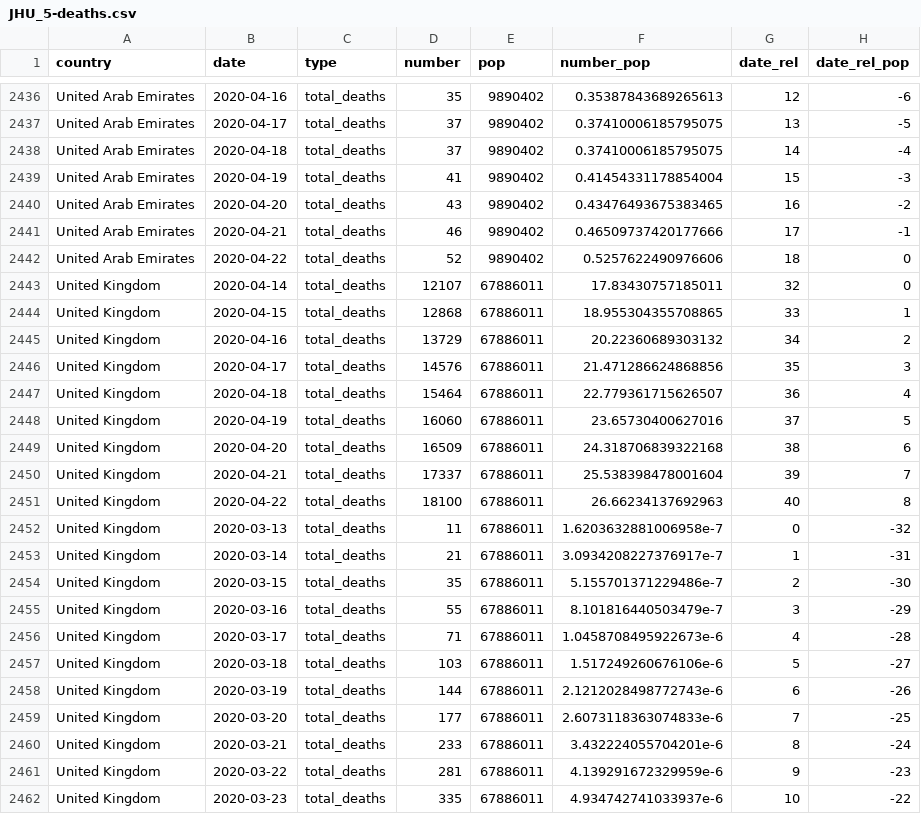
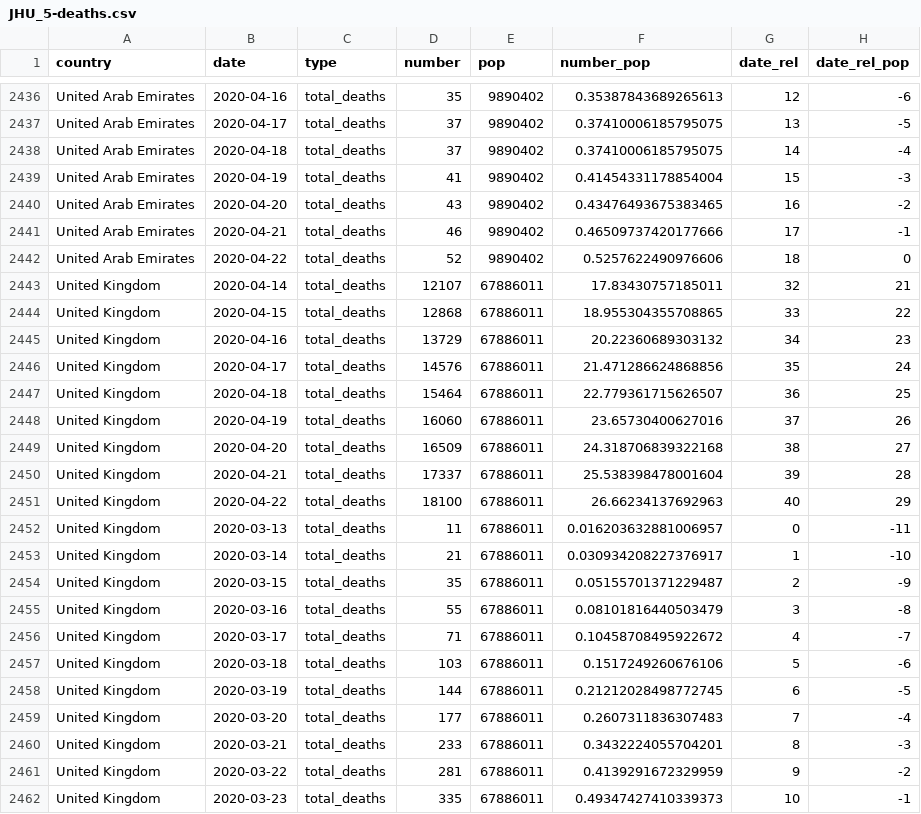
Before and after one commit to maxeyre/COVID-19, a CSV file: data_scraper/data/processed/JHU_5-deaths.csv, drawn as a sheet; only a part is shown, gaps mark what is left out; the diff covers the shown part only.

```diff
--- a/data_scraper/data/processed/JHU_5-deaths.csv
+++ b/data_scraper/data/processed/JHU_5-deaths.csv
@@ -2442,21 +2442,21 @@ United Arab Emirates,2020-04-21,total_deaths,46,9890402,0.46509737420177666,17,-
 United Arab Emirates,2020-04-22,total_deaths,52,9890402,0.5257622490976606,18,0
-United Kingdom,2020-04-14,total_deaths,12107,67886011,17.83430757185011,32,0
-United Kingdom,2020-04-15,total_deaths,12868,67886011,18.955304355708865,33,1
-United Kingdom,2020-04-16,total_deaths,13729,67886011,20.22360689303132,34,2
-United Kingdom,2020-04-17,total_deaths,14576,67886011,21.471286624868856,35,3
-United Kingdom,2020-04-18,total_deaths,15464,67886011,22.779361715626507,36,4
-United Kingdom,2020-04-19,total_deaths,16060,67886011,23.65730400627016,37,5
-United Kingdom,2020-04-20,total_deaths,16509,67886011,24.318706839322168,38,6
-United Kingdom,2020-04-21,total_deaths,17337,67886011,25.538398478001604,39,7
-United Kingdom,2020-04-22,total_deaths,18100,67886011,26.66234137692963,40,8
-United Kingdom,2020-03-13,total_deaths,11,67886011,1.6203632881006958e-7,0,-32
-United Kingdom,2020-03-14,total_deaths,21,67886011,3.0934208227376917e-7,1,-31
-United Kingdom,2020-03-15,total_deaths,35,67886011,5.155701371229486e-7,2,-30
-United Kingdom,2020-03-16,total_deaths,55,67886011,8.101816440503479e-7,3,-29
-United Kingdom,2020-03-17,total_deaths,71,67886011,1.0458708495922673e-6,4,-28
-United Kingdom,2020-03-18,total_deaths,103,67886011,1.517249260676106e-6,5,-27
-United Kingdom,2020-03-19,total_deaths,144,67886011,2.1212028498772743e-6,6,-26
-United Kingdom,2020-03-20,total_deaths,177,67886011,2.6073118363074833e-6,7,-25
-United Kingdom,2020-03-21,total_deaths,233,67886011,3.432224055704201e-6,8,-24
-United Kingdom,2020-03-22,total_deaths,281,67886011,4.139291672329959e-6,9,-23
-United Kingdom,2020-03-23,total_deaths,335,67886011,4.934742741033937e-6,10,-22
+United Kingdom,2020-04-14,total_deaths,12107,67886011,17.83430757185011,32,21
+United Kingdom,2020-04-15,total_deaths,12868,67886011,18.955304355708865,33,22
+United Kingdom,2020-04-16,total_deaths,13729,67886011,20.22360689303132,34,23
+United Kingdom,2020-04-17,total_deaths,14576,67886011,21.471286624868856,35,24
+United Kingdom,2020-04-18,total_deaths,15464,67886011,22.779361715626507,36,25
+United Kingdom,2020-04-19,total_deaths,16060,67886011,23.65730400627016,37,26
+United Kingdom,2020-04-20,total_deaths,16509,67886011,24.318706839322168,38,27
+United Kingdom,2020-04-21,total_deaths,17337,67886011,25.538398478001604,39,28
+United Kingdom,2020-04-22,total_deaths,18100,67886011,26.66234137692963,40,29
+United Kingdom,2020-03-13,total_deaths,11,67886011,0.016203632881006957,0,-11
+United Kingdom,2020-03-14,total_deaths,21,67886011,0.030934208227376917,1,-10
+United Kingdom,2020-03-15,total_deaths,35,67886011,0.05155701371229487,2,-9
+United Kingdom,2020-03-16,total_deaths,55,67886011,0.08101816440503479,3,-8
+United Kingdom,2020-03-17,total_deaths,71,67886011,0.10458708495922672,4,-7
+United Kingdom,2020-03-18,total_deaths,103,67886011,0.1517249260676106,5,-6
+United Kingdom,2020-03-19,total_deaths,144,67886011,0.21212028498772745,6,-5
+United Kingdom,2020-03-20,total_deaths,177,67886011,0.2607311836307483,7,-4
+United Kingdom,2020-03-21,total_deaths,233,67886011,0.3432224055704201,8,-3
+United Kingdom,2020-03-22,total_deaths,281,67886011,0.4139291672329959,9,-2
+United Kingdom,2020-03-23,total_deaths,335,67886011,0.49347427410339373,10,-1
```
Also changed, not shown: 42 edited cells elsewhere in this file, data_scraper/data/processed/JHU_100-cases.csv, 1 other file.
